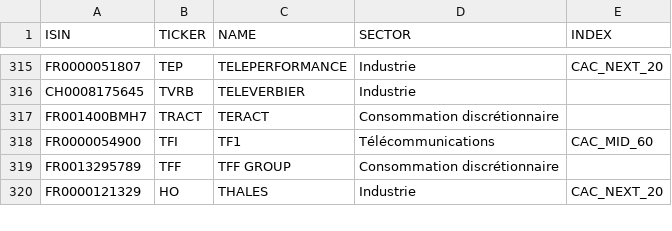
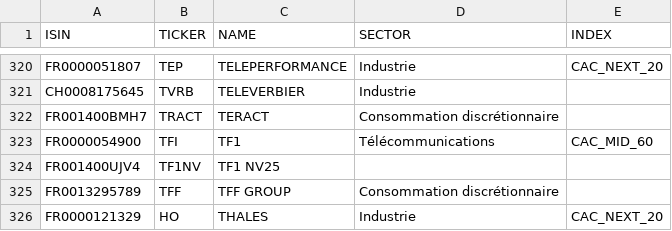
Before and after one commit to PAVfr/DataBourseCAC, a CSV file: enterprise.csv, drawn as a sheet; only a part is shown, gaps mark what is left out; the diff covers the shown part only.

```diff
--- a/enterprise.csv
+++ b/enterprise.csv
@@ -318,2 +323,3 @@ FR001400BMH7,TRACT,TERACT,Consommation discrétionnaire,
 FR0000054900,TFI,TF1,Télécommunications,CAC_MID_60
+FR001400UJV4,TF1NV,TF1 NV25,,
 FR0013295789,TFF,TFF GROUP,Consommation discrétionnaire,
```
Also changed, not shown: 5 added rows elsewhere in this file, dividend.csv, 2 other files.
